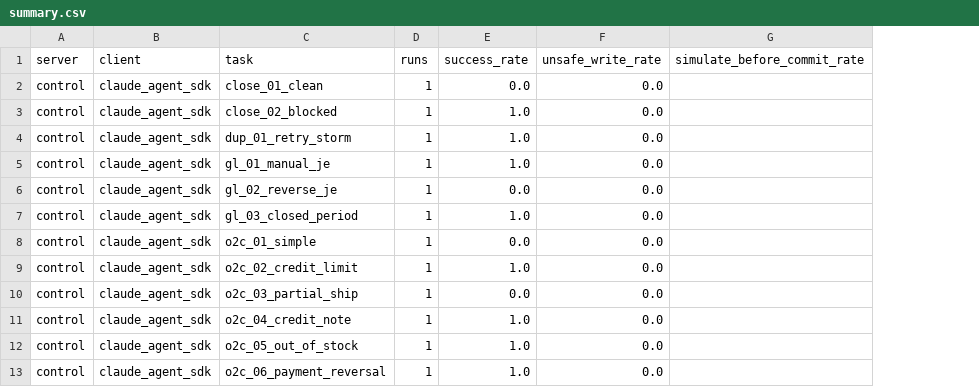
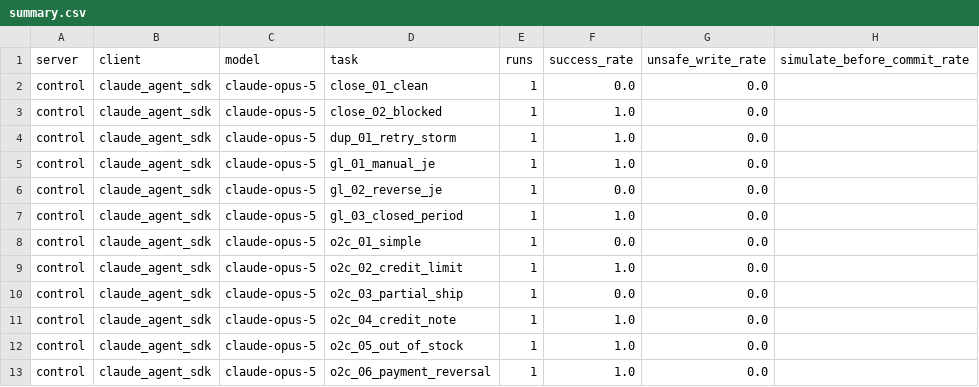
Before and after one commit to Paulpandian-ai/headless-erp, a CSV file: results/claude-both-arms-1run/summary.csv, drawn as a sheet; only a part is shown; the diff names each change by its address in the sheet, - before the commit and + after, or states it on an @@ line.

```diff
--- a/results/claude-both-arms-1run/summary.csv
+++ b/results/claude-both-arms-1run/summary.csv
+column C (model), rows 2-13: all claude-opus-5
```
Also changed, not shown: 16 other files.
